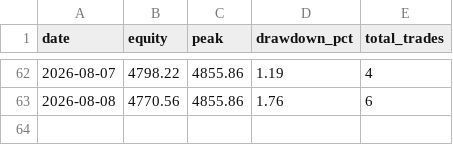
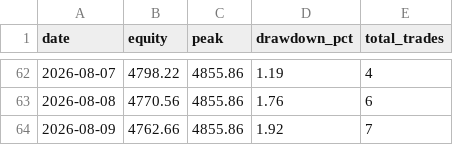
Before and after one commit to upperpulse/Eth-cone-upp, a CSV file: donchian_equity.csv, drawn as a sheet; only a part is shown, gaps mark what is left out.

```diff
--- a/donchian_equity.csv
+++ b/donchian_equity.csv
@@ -63 +63,2 @@ date,equity,peak,drawdown_pct,total_trades
 2026-08-08,4770.56,4855.86,1.76,6
+2026-08-09,4762.66,4855.86,1.92,7
```
Also changed, not shown: 1 other file.
